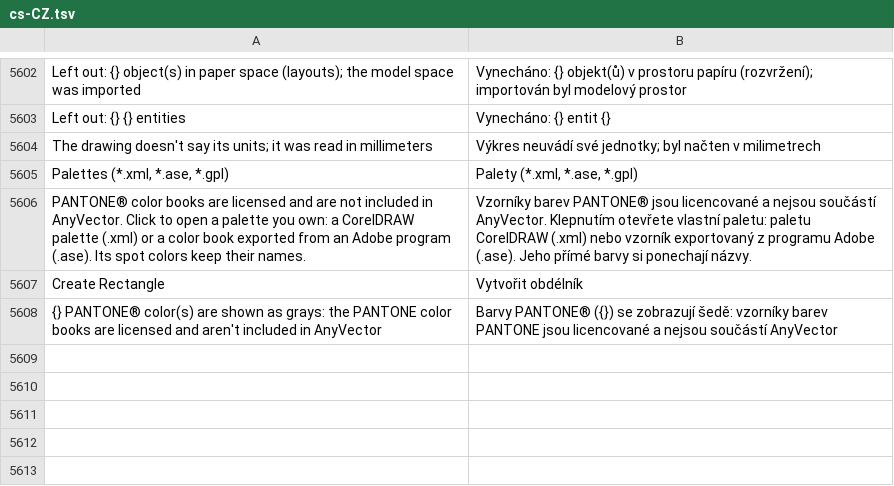
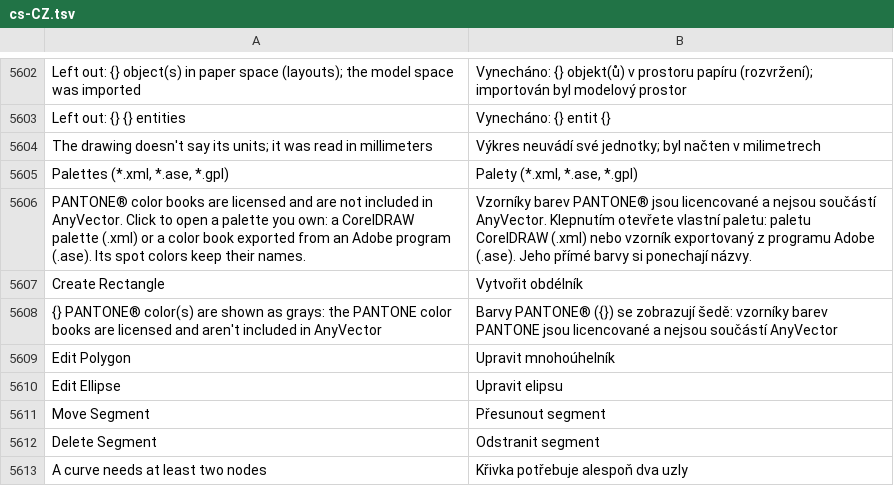
Before and after one commit to toim22/AnyVector, a TSV file: crates/anyvector/assets/i18n/cs-CZ.tsv, drawn as a sheet; only a part is shown, gaps mark what is left out; the diff names each change by its address in the sheet, - before the commit and + after, or states it on an @@ line.

```diff
--- a/crates/anyvector/assets/i18n/cs-CZ.tsv
+++ b/crates/anyvector/assets/i18n/cs-CZ.tsv
+row 5609: Edit Polygon | Upravit mnohoúhelník
+row 5610: Edit Ellipse | Upravit elipsu
+row 5611: Move Segment | Přesunout segment
+row 5612: Delete Segment | Odstranit segment
+row 5613: A curve needs at least two nodes | Křivka potřebuje alespoň dva uzly
```
Also changed, not shown: crates/anyvector/assets/i18n/de-DE.tsv, crates/anyvector/assets/i18n/fr-FR.tsv, 28 other files.
